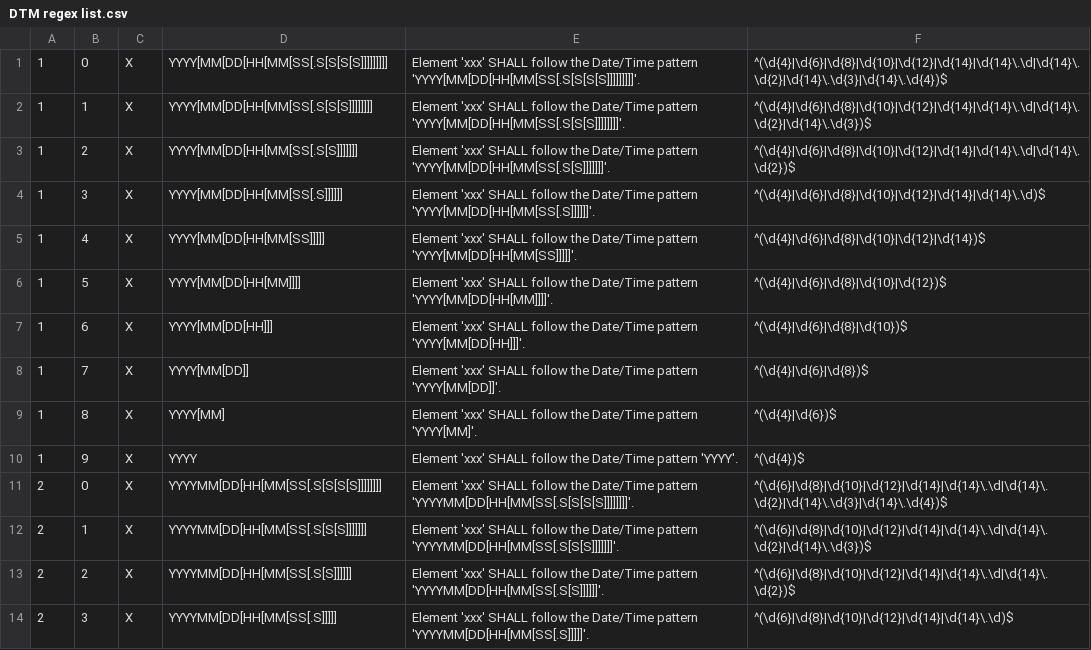
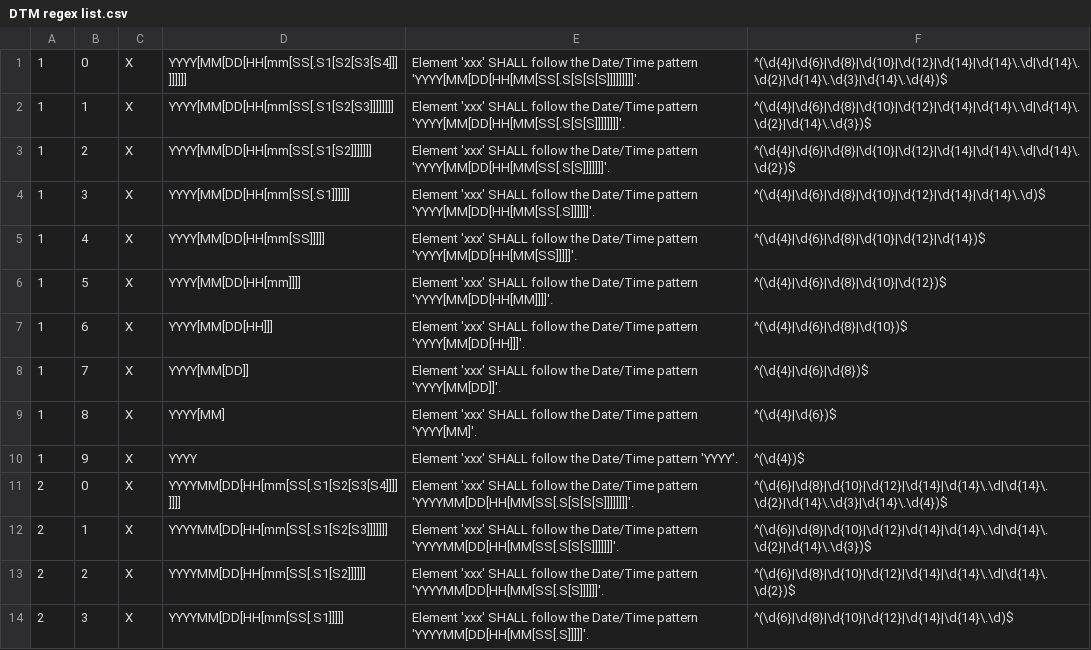
Before and after one commit to usnistgov/hl7-igamt, a CSV file: igamt-hl7-client-v2/src/assets/DTM regex list.csv, drawn as a sheet; only a part is shown; the diff covers the shown part only.

```diff
--- a/igamt-hl7-client-v2/src/assets/DTM regex list.csv
+++ b/igamt-hl7-client-v2/src/assets/DTM regex list.csv
@@ -1,7 +1,7 @@
-1,0,X,YYYY[MM[DD[HH[MM[SS[.S[S[S[S]]]]]]]]],Element 'xxx' SHALL follow the Date/Time pattern 'YYYY[MM[DD[HH[MM[SS[.S[S[S[S]]]]]]]]]'.,^(\d{4}|\d{6}|\d{8}|\d{10}|\d{12}|\d{14}|\d{14}\.\d|\d{14}\.\d{2}|\d{14}\.\d{3}|\d{14}\.\d{4})$
-1,1,X,YYYY[MM[DD[HH[MM[SS[.S[S[S]]]]]]]],Element 'xxx' SHALL follow the Date/Time pattern 'YYYY[MM[DD[HH[MM[SS[.S[S[S]]]]]]]]'.,^(\d{4}|\d{6}|\d{8}|\d{10}|\d{12}|\d{14}|\d{14}\.\d|\d{14}\.\d{2}|\d{14}\.\d{3})$
-1,2,X,YYYY[MM[DD[HH[MM[SS[.S[S]]]]]]],Element 'xxx' SHALL follow the Date/Time pattern 'YYYY[MM[DD[HH[MM[SS[.S[S]]]]]]]'.,^(\d{4}|\d{6}|\d{8}|\d{10}|\d{12}|\d{14}|\d{14}\.\d|\d{14}\.\d{2})$
-1,3,X,YYYY[MM[DD[HH[MM[SS[.S]]]]]],Element 'xxx' SHALL follow the Date/Time pattern 'YYYY[MM[DD[HH[MM[SS[.S]]]]]]'.,^(\d{4}|\d{6}|\d{8}|\d{10}|\d{12}|\d{14}|\d{14}\.\d)$
-1,4,X,YYYY[MM[DD[HH[MM[SS]]]]],Element 'xxx' SHALL follow the Date/Time pattern 'YYYY[MM[DD[HH[MM[SS]]]]]'.,^(\d{4}|\d{6}|\d{8}|\d{10}|\d{12}|\d{14})$
-1,5,X,YYYY[MM[DD[HH[MM]]]],Element 'xxx' SHALL follow the Date/Time pattern 'YYYY[MM[DD[HH[MM]]]]'.,^(\d{4}|\d{6}|\d{8}|\d{10}|\d{12})$
+1,0,X,YYYY[MM[DD[HH[mm[SS[.S1[S2[S3[S4]]]]]]]]],Element 'xxx' SHALL follow the Date/Time pattern 'YYYY[MM[DD[HH[MM[SS[.S[S[S[S]]]]]]]]]'.,^(\d{4}|\d{6}|\d{8}|\d{10}|\d{12}|\d{14}|\d{14}\.\d|\d{14}\.\d{2}|\d{14}\.\d{3}|\d{14}\.\d{4})$
+1,1,X,YYYY[MM[DD[HH[mm[SS[.S1[S2[S3]]]]]]]],Element 'xxx' SHALL follow the Date/Time pattern 'YYYY[MM[DD[HH[MM[SS[.S[S[S]]]]]]]]'.,^(\d{4}|\d{6}|\d{8}|\d{10}|\d{12}|\d{14}|\d{14}\.\d|\d{14}\.\d{2}|\d{14}\.\d{3})$
+1,2,X,YYYY[MM[DD[HH[mm[SS[.S1[S2]]]]]]],Element 'xxx' SHALL follow the Date/Time pattern 'YYYY[MM[DD[HH[MM[SS[.S[S]]]]]]]'.,^(\d{4}|\d{6}|\d{8}|\d{10}|\d{12}|\d{14}|\d{14}\.\d|\d{14}\.\d{2})$
+1,3,X,YYYY[MM[DD[HH[mm[SS[.S1]]]]]],Element 'xxx' SHALL follow the Date/Time pattern 'YYYY[MM[DD[HH[MM[SS[.S]]]]]]'.,^(\d{4}|\d{6}|\d{8}|\d{10}|\d{12}|\d{14}|\d{14}\.\d)$
+1,4,X,YYYY[MM[DD[HH[mm[SS]]]]],Element 'xxx' SHALL follow the Date/Time pattern 'YYYY[MM[DD[HH[MM[SS]]]]]'.,^(\d{4}|\d{6}|\d{8}|\d{10}|\d{12}|\d{14})$
+1,5,X,YYYY[MM[DD[HH[mm]]]],Element 'xxx' SHALL follow the Date/Time pattern 'YYYY[MM[DD[HH[MM]]]]'.,^(\d{4}|\d{6}|\d{8}|\d{10}|\d{12})$
 1,6,X,YYYY[MM[DD[HH]]],Element 'xxx' SHALL follow the Date/Time pattern 'YYYY[MM[DD[HH]]]'.,^(\d{4}|\d{6}|\d{8}|\d{10})$
@@ -10,5 +10,5 @@
 1,9,X,YYYY,Element 'xxx' SHALL follow the Date/Time pattern 'YYYY'.,^(\d{4})$
-2,0,X,YYYYMM[DD[HH[MM[SS[.S[S[S[S]]]]]]]],Element 'xxx' SHALL follow the Date/Time pattern 'YYYYMM[DD[HH[MM[SS[.S[S[S[S]]]]]]]]'.,^(\d{6}|\d{8}|\d{10}|\d{12}|\d{14}|\d{14}\.\d|\d{14}\.\d{2}|\d{14}\.\d{3}|\d{14}\.\d{4})$
-2,1,X,YYYYMM[DD[HH[MM[SS[.S[S[S]]]]]]],Element 'xxx' SHALL follow the Date/Time pattern 'YYYYMM[DD[HH[MM[SS[.S[S[S]]]]]]]'.,^(\d{6}|\d{8}|\d{10}|\d{12}|\d{14}|\d{14}\.\d|\d{14}\.\d{2}|\d{14}\.\d{3})$
-2,2,X,YYYYMM[DD[HH[MM[SS[.S[S]]]]]],Element 'xxx' SHALL follow the Date/Time pattern 'YYYYMM[DD[HH[MM[SS[.S[S]]]]]]'.,^(\d{6}|\d{8}|\d{10}|\d{12}|\d{14}|\d{14}\.\d|\d{14}\.\d{2})$
-2,3,X,YYYYMM[DD[HH[MM[SS[.S]]]]],Element 'xxx' SHALL follow the Date/Time pattern 'YYYYMM[DD[HH[MM[SS[.S]]]]]'.,^(\d{6}|\d{8}|\d{10}|\d{12}|\d{14}|\d{14}\.\d)$
+2,0,X,YYYYMM[DD[HH[mm[SS[.S1[S2[S3[S4]]]]]]]],Element 'xxx' SHALL follow the Date/Time pattern 'YYYYMM[DD[HH[MM[SS[.S[S[S[S]]]]]]]]'.,^(\d{6}|\d{8}|\d{10}|\d{12}|\d{14}|\d{14}\.\d|\d{14}\.\d{2}|\d{14}\.\d{3}|\d{14}\.\d{4})$
+2,1,X,YYYYMM[DD[HH[mm[SS[.S1[S2[S3]]]]]]],Element 'xxx' SHALL follow the Date/Time pattern 'YYYYMM[DD[HH[MM[SS[.S[S[S]]]]]]]'.,^(\d{6}|\d{8}|\d{10}|\d{12}|\d{14}|\d{14}\.\d|\d{14}\.\d{2}|\d{14}\.\d{3})$
+2,2,X,YYYYMM[DD[HH[mm[SS[.S1[S2]]]]]],Element 'xxx' SHALL follow the Date/Time pattern 'YYYYMM[DD[HH[MM[SS[.S[S]]]]]]'.,^(\d{6}|\d{8}|\d{10}|\d{12}|\d{14}|\d{14}\.\d|\d{14}\.\d{2})$
+2,3,X,YYYYMM[DD[HH[mm[SS[.S1]]]]],Element 'xxx' SHALL follow the Date/Time pattern 'YYYYMM[DD[HH[MM[SS[.S]]]]]'.,^(\d{6}|\d{8}|\d{10}|\d{12}|\d{14}|\d{14}\.\d)$
```
Also changed, not shown: 125 edited cells elsewhere in this file, igamt-hl7-client-v2/src/assets/DT regex list.csv, 3 other files.
